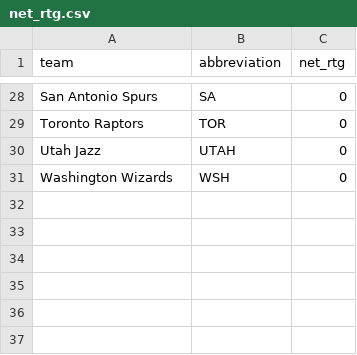
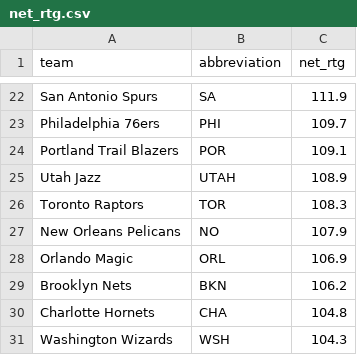
Before and after one commit to ceddto100/Kelly-s-Criterion-calculator, a CSV file: frontend/public/stats/nba/net_rtg.csv, drawn as a sheet; only a part is shown, gaps mark what is left out; the diff covers the shown part only.

```diff
--- a/frontend/public/stats/nba/net_rtg.csv
+++ b/frontend/public/stats/nba/net_rtg.csv
@@ -28,4 +22,10 @@
-"San Antonio Spurs","SA",0
-"Toronto Raptors","TOR",0
-"Utah Jazz","UTAH",0
-"Washington Wizards","WSH",0
+"San Antonio Spurs","SA",111.9
+"Philadelphia 76ers","PHI",109.7
+"Portland Trail Blazers","POR",109.1
+"Utah Jazz","UTAH",108.9
+"Toronto Raptors","TOR",108.3
+"New Orleans Pelicans","NO",107.9
+"Orlando Magic","ORL",106.9
+"Brooklyn Nets","BKN",106.2
+"Charlotte Hornets","CHA",104.8
+"Washington Wizards","WSH",104.3
```
Also changed, not shown: 14 added rows, 20 removed rows and 6 edited cells elsewhere in this file, frontend/public/stats/nba/off_rtg.csv, frontend/public/stats/nba/pace.csv, 11 other files.
